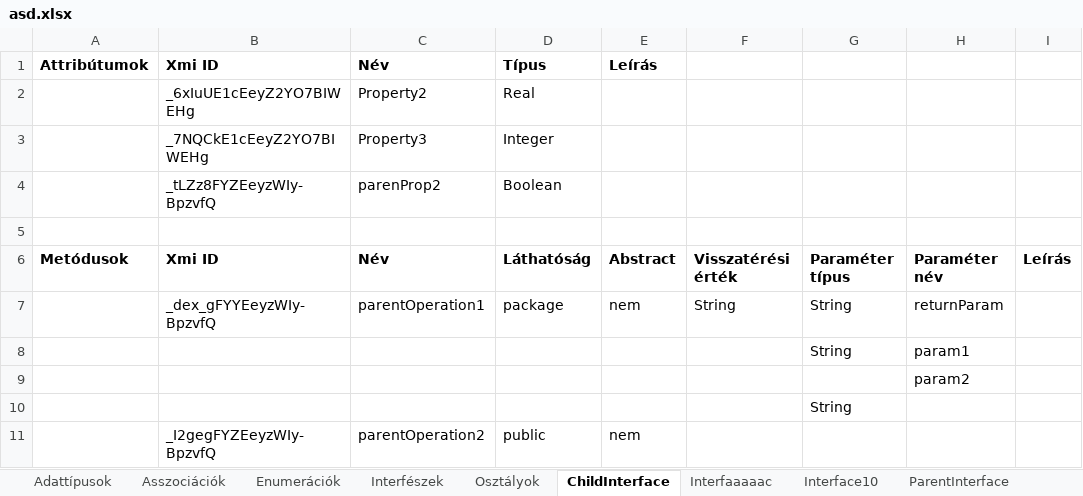
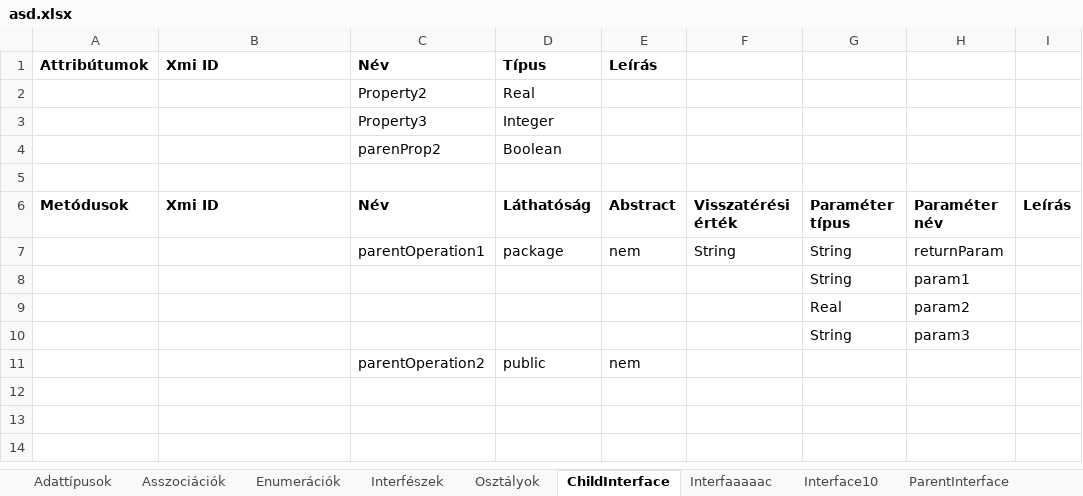
Before and after one commit to horvathT/szakdolgozat, an Excel workbook: papyrus.teszt/excel/asd.xlsx, sheet ChildInterface, drawn as a sheet; values as stored, in another font and other column widths than the file's, no borders; the diff names each change by its address in the sheet, - before the commit and + after, or states it on an @@ line.

```diff
--- a/papyrus.teszt/excel/asd.xlsx (sheet ChildInterface)
+++ b/papyrus.teszt/excel/asd.xlsx (sheet ChildInterface)
-B2: _6xIuUE1cEeyZ2YO7BIWEHg
+B2: (empty)
-B3: _7NQCkE1cEeyZ2YO7BIWEHg
+B3: (empty)
-B4: _tLZz8FYZEeyzWIy-BpzvfQ
+B4: (empty)
-B7: _dex_gFYYEeyzWIy-BpzvfQ
+B7: (empty)
-G9: (empty)
+G9: Real
-H10: (empty)
+H10: param3
-B11: _I2gegFYZEeyzWIy-BpzvfQ
+B11: (empty)
```
Also changed, not shown: sheet Adattípusok, sheet Interfészek, sheet Enumerációk, sheet Osztályok, sheet Asszociációk, sheet ParentInterface, 20 other files.
